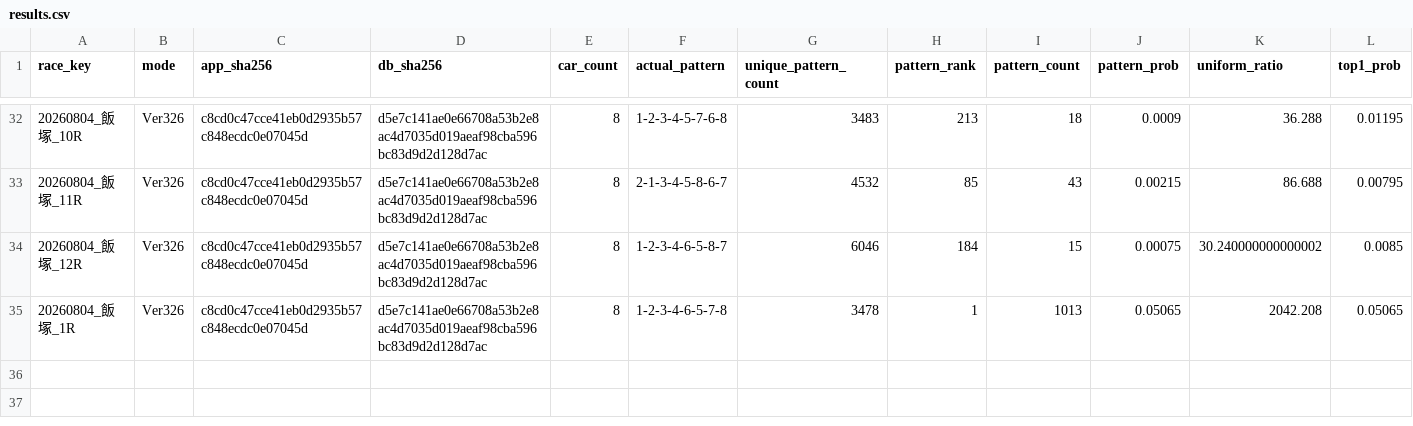
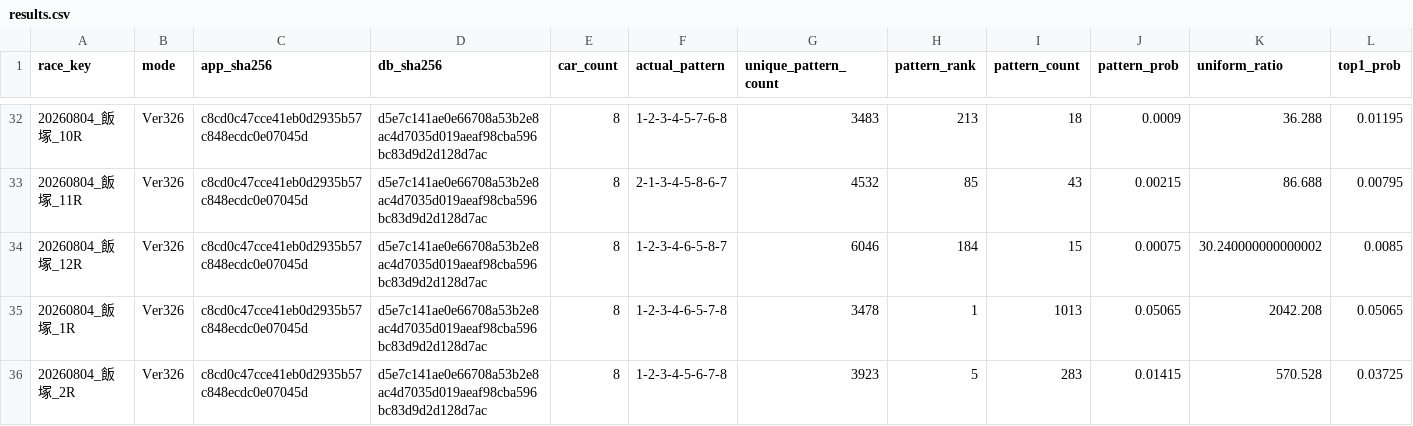
Before and after one commit to memememe0110/AutoRaceAI, a CSV file: validation/ver330a_lap1/lap1_v326_baseline_20261117/results.csv, drawn as a sheet; only a part is shown, gaps mark what is left out; rows hold the shown columns only; the diff names each change by its address in the sheet, - before the commit and + after, or states it on an @@ line.

```diff
--- a/validation/ver330a_lap1/lap1_v326_baseline_20261117/results.csv
+++ b/validation/ver330a_lap1/lap1_v326_baseline_20261117/results.csv
+row 36: 20260804_飯塚_2R | Ver326 | c8cd0c47cce41eb0d2935b57c848ecdc0e07045d | d5e7c141ae0e66708a53b2e8ac4d7035d019aeaf98cba596bc83d9d2d128d7ac | 8 | 1-2-3-4-5-6-7-8 | 3923 | 5 | 283 | 0.01415 | 570.528 | 0.03725
```
Also changed, not shown: 1 other file.
